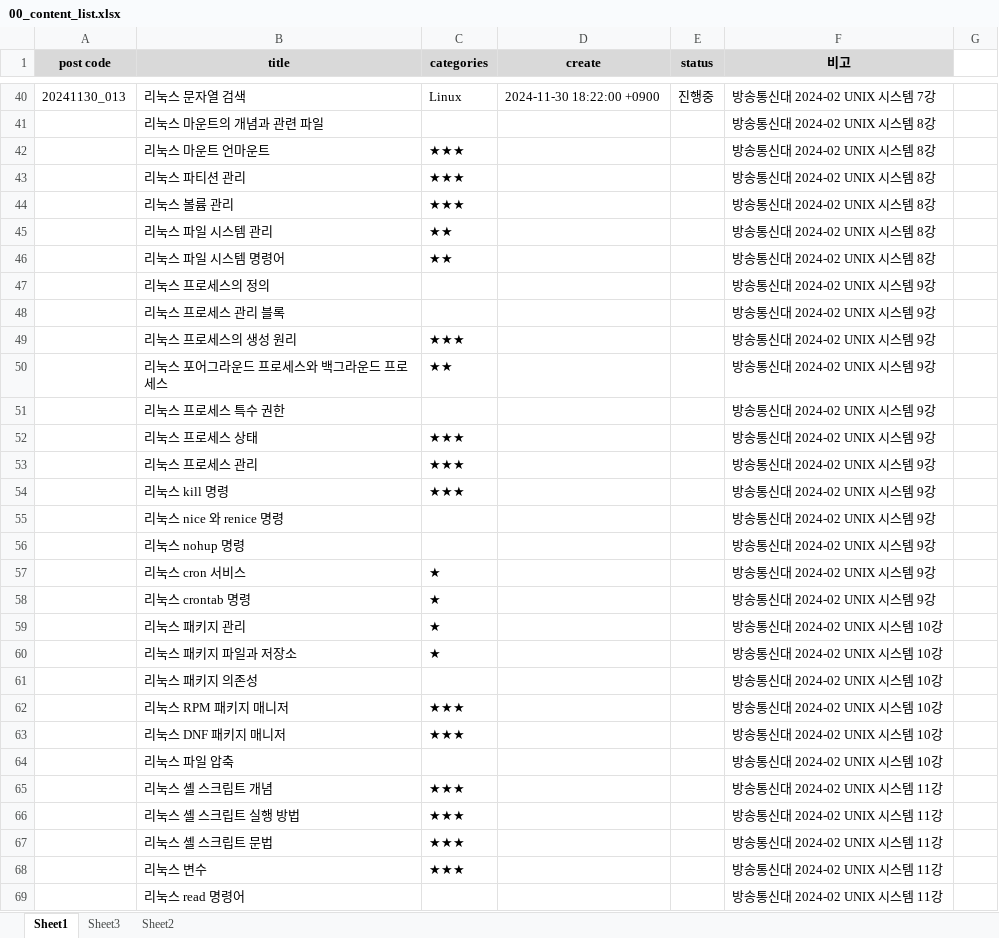
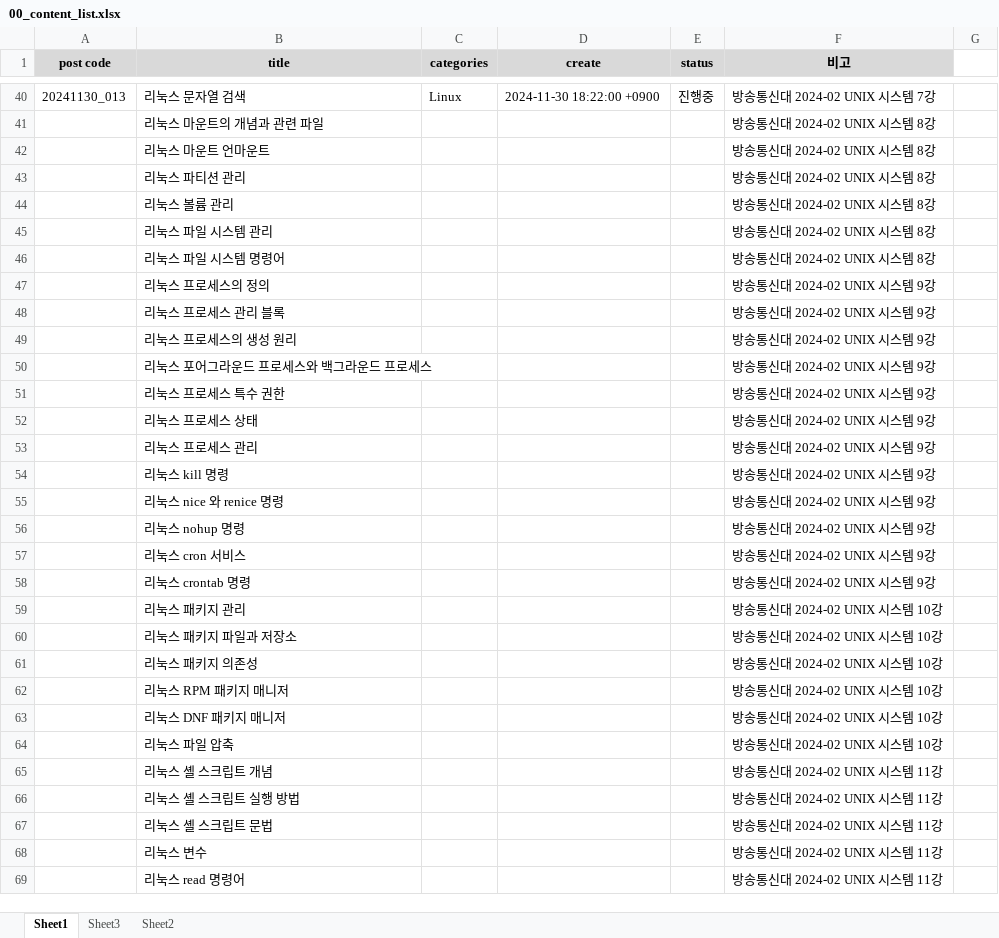
Before and after one commit to whdrns2013/whdrns2013.github.io, an Excel workbook: assets/xlsx/00_content_list.xlsx, sheet Sheet1, drawn as a sheet; only a part is shown, gaps mark what is left out; values as stored, in another font and other column widths than the file's, no borders; the diff covers the shown part only; the diff names each change by its address in the sheet, - before the commit and + after, or states it on an @@ line.

```diff
--- a/assets/xlsx/00_content_list.xlsx (sheet Sheet1)
+++ b/assets/xlsx/00_content_list.xlsx (sheet Sheet1)
-C42:C44 (categories): ★★★
+C42:C44 (categories): (empty)
-C45:C46 (categories): ★★
+C45:C46 (categories): (empty)
-C49 (categories): ★★★
+C49 (categories): (empty)
-C50 (categories): ★★
+C50 (categories): (empty)
-C52:C54 (categories): ★★★
+C52:C54 (categories): (empty)
-C57:C60 (categories): ★
+C57:C60 (categories): (empty)
-C62:C63 (categories): ★★★
+C62:C63 (categories): (empty)
-C65:C68 (categories): ★★★
+C65:C68 (categories): (empty)
```
Also changed, not shown: 16 added rows, 3 removed rows, 1 moved row and 6 edited cells elsewhere in this sheet, assets/xlsx/word_list_computerscience.xlsx, 7 other files.
